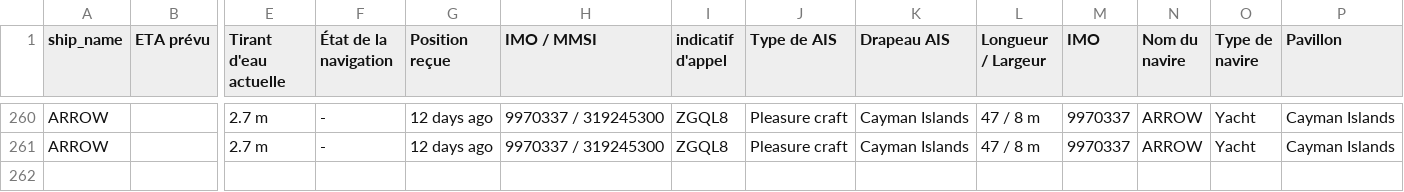
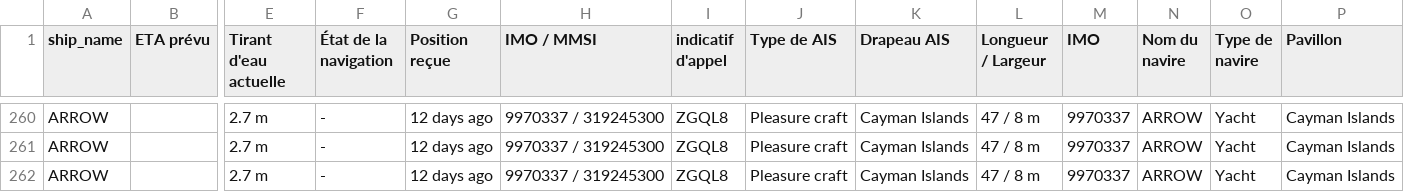
Before and after one commit to ZouarhiYassmin/ais-dataset-vesselfinder, a CSV file: data/ARROW.csv, drawn as a sheet; only a part is shown, gaps mark what is left out; rows hold the shown columns only; the diff names each change by its address in the sheet, - before the commit and + after, or states it on an @@ line.

```diff
--- a/data/ARROW.csv
+++ b/data/ARROW.csv
+row 262: ARROW |  | 2.7 m | - | 12 days ago | 9970337 / 319245300 | ZGQL8 | Pleasure craft | Cayman Islands | 47 / 8 m | 9970337 | ARROW | Yacht | Cayman Islands
```
Also changed, not shown: data/FORTUNATE_SUN.csv, data/FRYDERYK_CHOPIN.csv, 5 other files.
